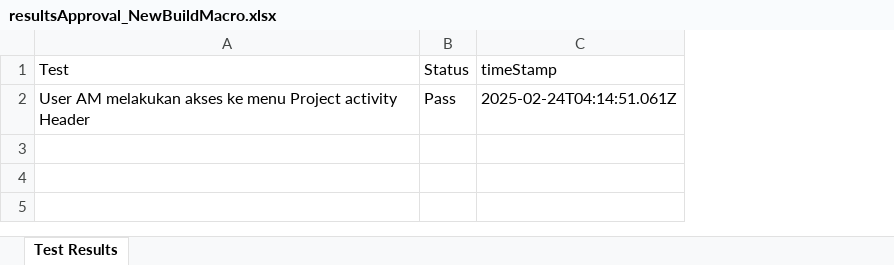
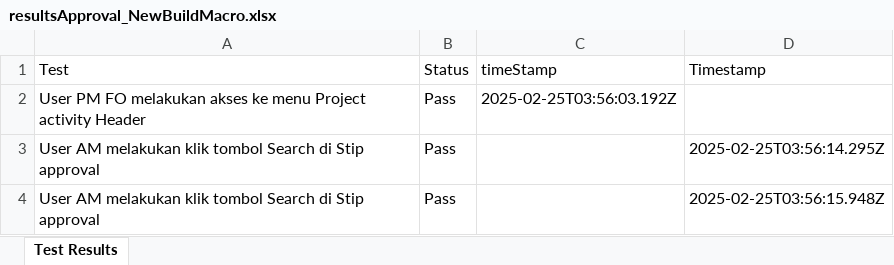
Before and after one commit to Fmocacinno/TBGSYS-Cypress-, an Excel workbook: cypress/downloads/resultsApproval_NewBuildMacro.xlsx, sheet Test Results, drawn as a sheet; values as stored, in another font and other column widths than the file's, no borders; the diff names each change by its address in the sheet, - before the commit and + after, or states it on an @@ line.

```diff
--- a/cypress/downloads/resultsApproval_NewBuildMacro.xlsx (sheet Test Results)
+++ b/cypress/downloads/resultsApproval_NewBuildMacro.xlsx (sheet Test Results)
+column D (Timestamp), empty
-A2 (Test): User AM melakukan akses…
+A2 (Test): User PM FO melakukan akses…
-C2 (timeStamp): 2025-02-24T04:14:51.061Z
+C2 (timeStamp): 2025-02-25T03:56:03.192Z
+row 3: User AM melakukan klik tombol Search di Stip approval | Pass |  | 2025-02-25T03:56:14.295Z
+row 4: User AM melakukan klik tombol Search di Stip approval | Pass |  | 2025-02-25T03:56:15.948Z
```
Also changed, not shown: cypress/downloads/test-StipinputNewBuildMacroresults.xlsx, 11 other files.
